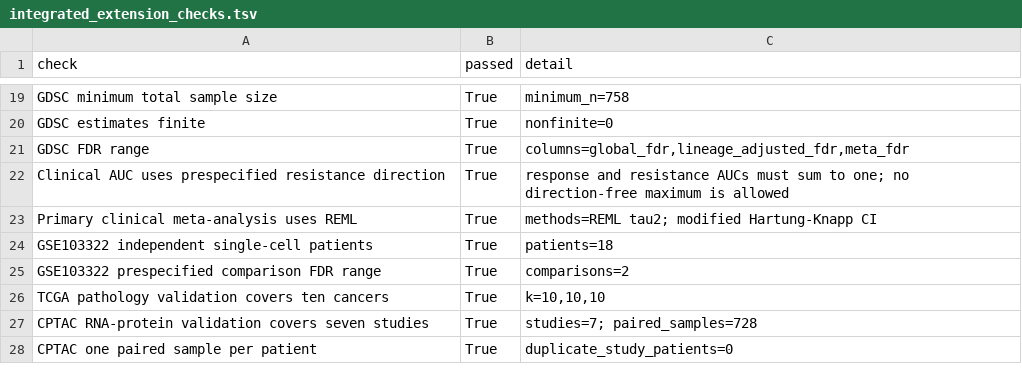
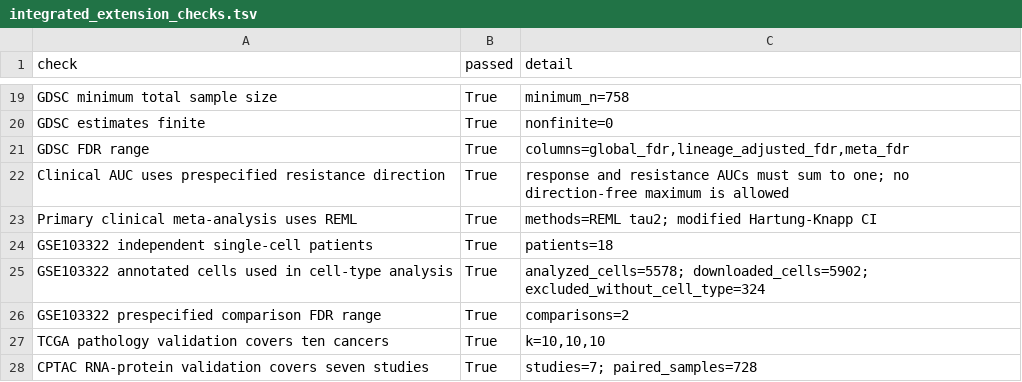
Before and after one commit to JoserQiao/ITGB1-Code, a TSV file: results/validation/integrated_extension_checks.tsv, drawn as a sheet; only a part is shown, gaps mark what is left out; the shorter side is filled out with more unchanged rows.

Commit message:
Clarify GSE103322 analyzed cell count

```diff
--- a/results/validation/integrated_extension_checks.tsv
+++ b/results/validation/integrated_extension_checks.tsv
@@ -24,2 +24,3 @@ Primary clinical meta-analysis uses REML	True	methods=REML tau2; modified Hartun
 GSE103322 independent single-cell patients	True	patients=18
+GSE103322 annotated cells used in cell-type analysis	True	analyzed_cells=5578; downloaded_cells=5902; excluded_without_cell_type=324
 GSE103322 prespecified comparison FDR range	True	comparisons=2
```
Also changed, not shown: results/supplementary_tables/TableS1_datasets.tsv, 2 other files.
